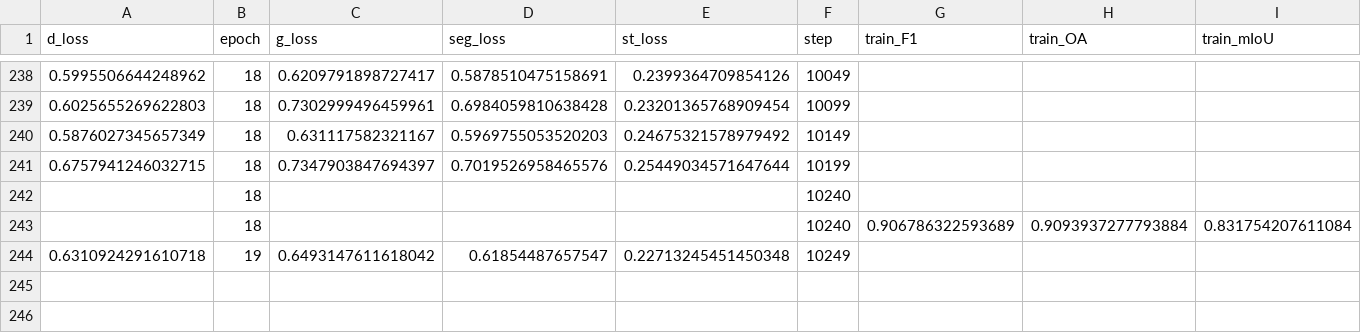
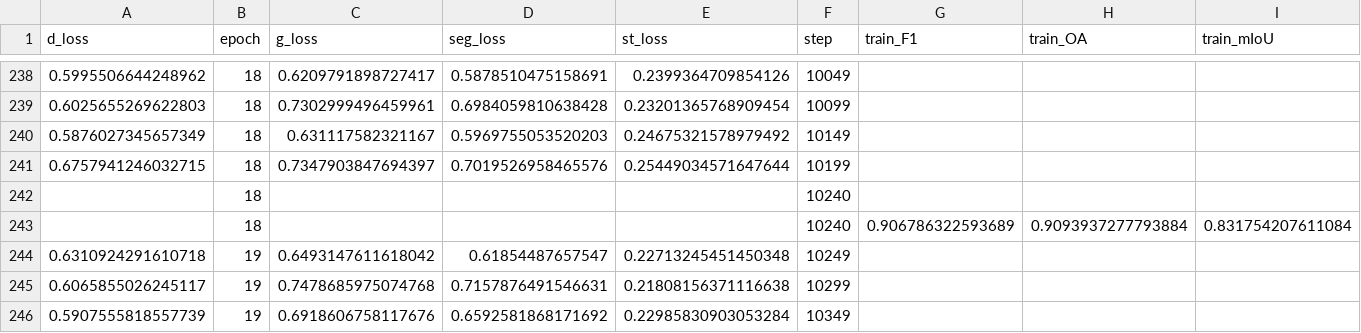
Before and after one commit to LeehZen/UDA_GeoSeg, a CSV file: lightning_logs/mixed_bhopal_potsdam/dcswin-base-1024-e30/version_2/metrics.csv, drawn as a sheet; only a part is shown, gaps mark what is left out; rows hold the shown columns only; the diff names each change by its address in the sheet, - before the commit and + after, or states it on an @@ line.

Commit message:
OSA_Self_training push

```diff
--- a/lightning_logs/mixed_bhopal_potsdam/dcswin-base-1024-e30/version_2/metrics.csv
+++ b/lightning_logs/mixed_bhopal_potsdam/dcswin-base-1024-e30/version_2/metrics.csv
+row 245: 0.6065855026245117 | 19 | 0.7478685975074768 | 0.7157876491546631 | 0.21808156371116638 | 10299
+row 246: 0.5907555818557739 | 19 | 0.6918606758117676 | 0.6592581868171692 | 0.22985830903053284 | 10349
```
Also changed, not shown: 1 other file.
